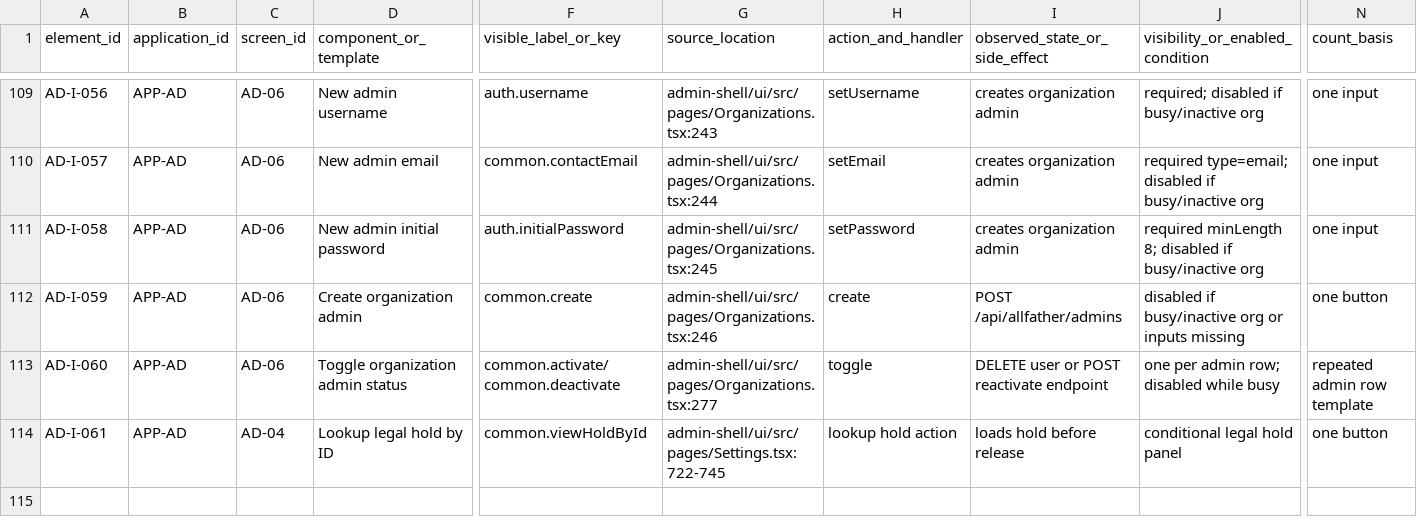
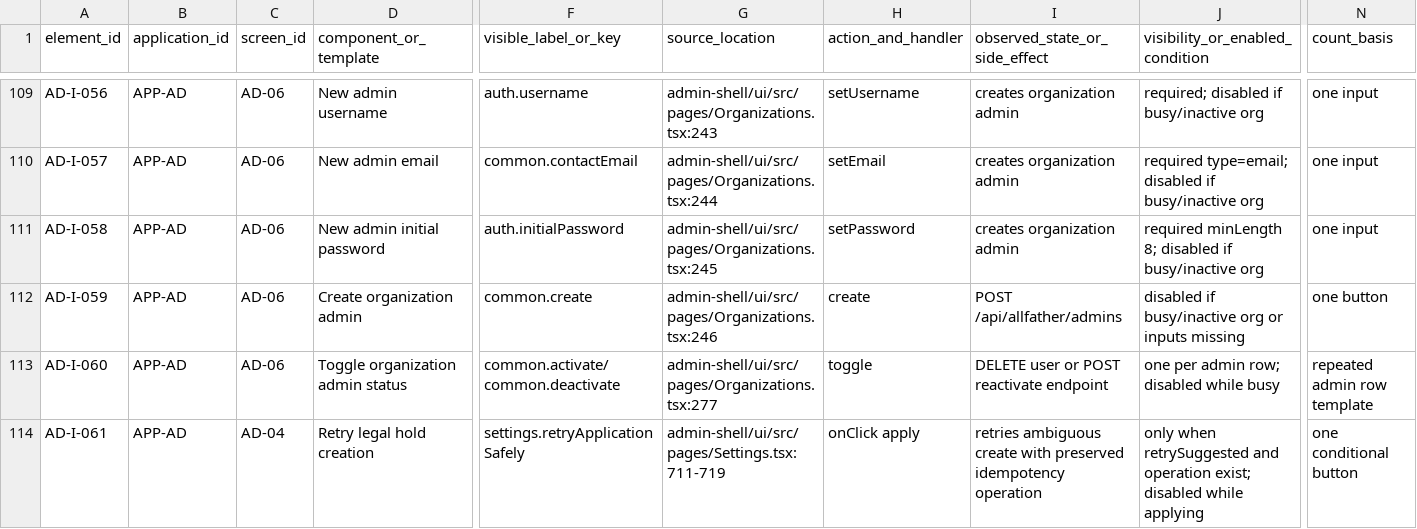
Before and after one commit to SMozaff/Onyx-Framework, a CSV file: docs/audits/desktop-ui-ux-forensic-inventory/interactive-elements.csv, drawn as a sheet; only a part is shown, gaps mark what is left out; the diff names each change by its address in the sheet, - before the commit and + after, or states it on an @@ line.

Commit message:
docs: refine UI control evidence rows

```diff
--- a/docs/audits/desktop-ui-ux-forensic-inventory/interactive-elements.csv
+++ b/docs/audits/desktop-ui-ux-forensic-inventory/interactive-elements.csv
-D114 (component_or_template): Lookup legal hold by ID
+D114 (component_or_template): Retry legal hold creation
-F114 (visible_label_or_key): common.viewHoldById
+F114 (visible_label_or_key): settings.retryApplicationSafely
-G114 (source_location): admin-shell/ui/src/pages/Settings.tsx:722-745
+G114 (source_location): admin-shell/ui/src/pages/Settings.tsx:711-719
-H114 (action_and_handler): lookup hold action
+H114 (action_and_handler): onClick apply
-I114 (observed_state_or_side_effect): loads hold before release
+I114 (observed_state_or_side_effect): retries ambiguous create with preserved idempotency operation
-J114 (visibility_or_enabled_condition): conditional legal hold panel
+J114 (visibility_or_enabled_condition): only when retrySuggested and operation exist; disabled while applying
-N114 (count_basis): one button
+N114 (count_basis): one conditional button
```
Also changed, not shown: docs/audits/desktop-ui-ux-forensic-inventory/forms-and-fields.csv.
